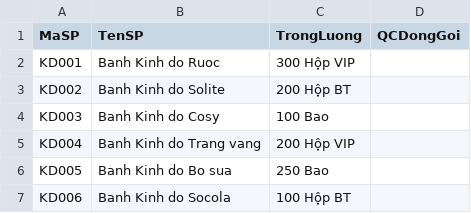
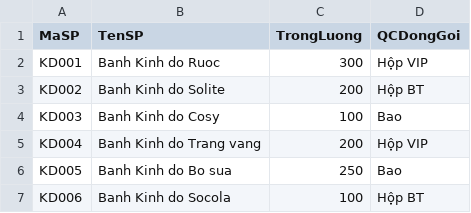
Before and after one commit to tantd21/day3-flutter-trainning, a CSV file: GiuakyC/Data/BangSanPham.csv, drawn as a sheet.

```diff
--- a/GiuakyC/Data/BangSanPham.csv
+++ b/GiuakyC/Data/BangSanPham.csv
@@ -1,7 +1,7 @@
 MaSP|TenSP|TrongLuong|QCDongGoi
-KD001|Banh Kinh do Ruoc|300 Hộp VIP
-KD002|Banh Kinh do Solite|200 Hộp BT
-KD003|Banh Kinh do Cosy|100 Bao
-KD004|Banh Kinh do Trang vang|200 Hộp VIP
-KD005|Banh Kinh do Bo sua|250 Bao
-KD006|Banh Kinh do Socola|100 Hộp BT
+KD001|Banh Kinh do Ruoc|300|Hộp VIP
+KD002|Banh Kinh do Solite|200|Hộp BT
+KD003|Banh Kinh do Cosy|100|Bao
+KD004|Banh Kinh do Trang vang|200| Hộp VIP
+KD005|Banh Kinh do Bo sua|250|Bao
+KD006|Banh Kinh do Socola|100|Hộp BT
```
Also changed, not shown: 10 other files.
